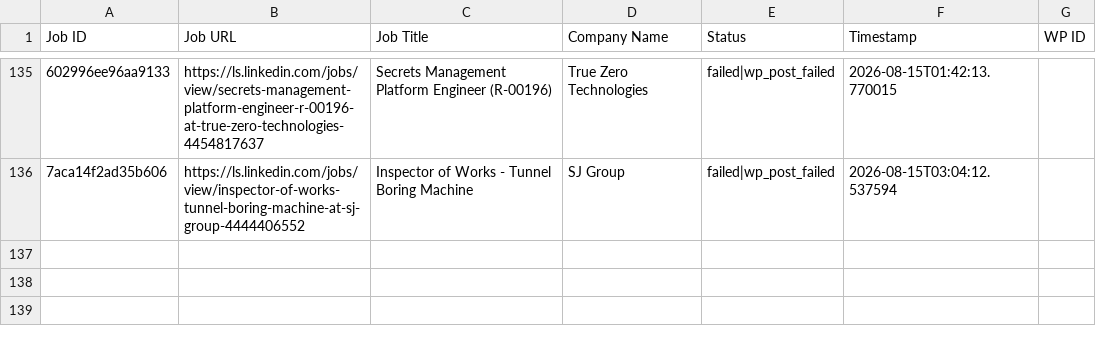
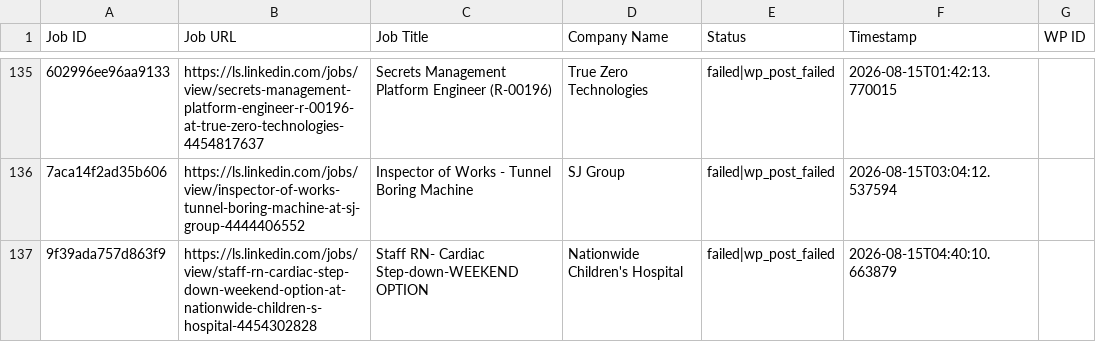
Before and after one commit to innovationinc2000/ls, a CSV file: processed_jobs.csv, drawn as a sheet; only a part is shown, gaps mark what is left out; the diff names each change by its address in the sheet, - before the commit and + after, or states it on an @@ line.

```diff
--- a/processed_jobs.csv
+++ b/processed_jobs.csv
+row 137: 9f39ada757d863f9 | https://ls.linkedin.com/jobs/view/staff-rn-cardiac-step-down-weekend-option-at-nationwide-children-s-hospital-4454302828 | Staff RN- Cardiac Step-down-WEEKEND OPTION | Nationwide Children's Hospital | failed|wp_post_failed | 2026-08-15T04:40:10.663879
```
